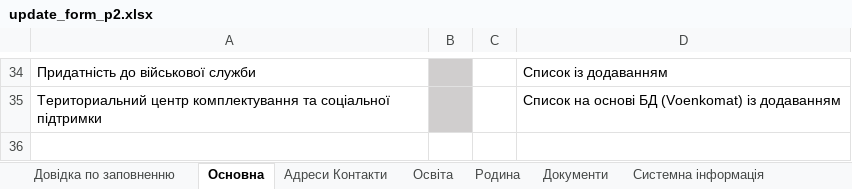
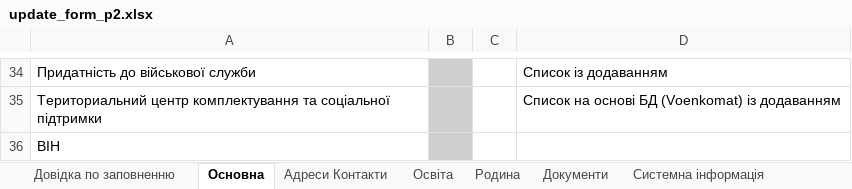
Before and after one commit to ddimae/military_oblik_khpi, an Excel workbook: docs/templates/update_form_p2.xlsx, sheet Основна, drawn as a sheet; only a part is shown, gaps mark what is left out; values as stored, in another font and other column widths than the file's, no borders; the diff names each change by its address in the sheet, - before the commit and + after, or states it on an @@ line.

```diff
--- a/docs/templates/update_form_p2.xlsx (sheet Основна)
+++ b/docs/templates/update_form_p2.xlsx (sheet Основна)
+row 36: ВІН
```
Also changed, not shown: sheet Системна інформація, formulas that keep their value, 11 other files.
